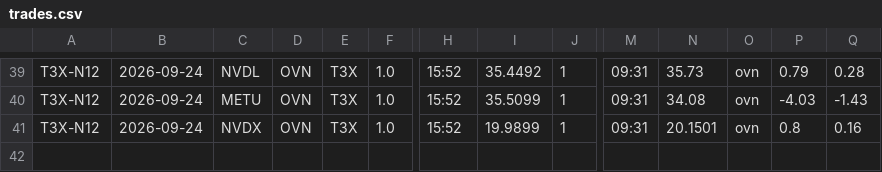
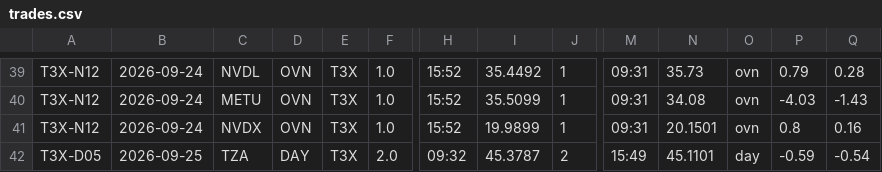
Before and after one commit to mfa8/test-trading, a CSV file: trader/trades.csv, drawn as a sheet; only a part is shown, gaps mark what is left out; rows hold the shown columns only; the diff names each change by its address in the sheet, - before the commit and + after, or states it on an @@ line.

```diff
--- a/trader/trades.csv
+++ b/trader/trades.csv
+row 42: T3X-D05 | 2026-09-25 | TZA | DAY | T3X | 2.0 | 09:32 | 45.3787 | 2 | 15:49 | 45.1101 | day | -0.59 | -0.54
```
Also changed, not shown: 4 other files.
